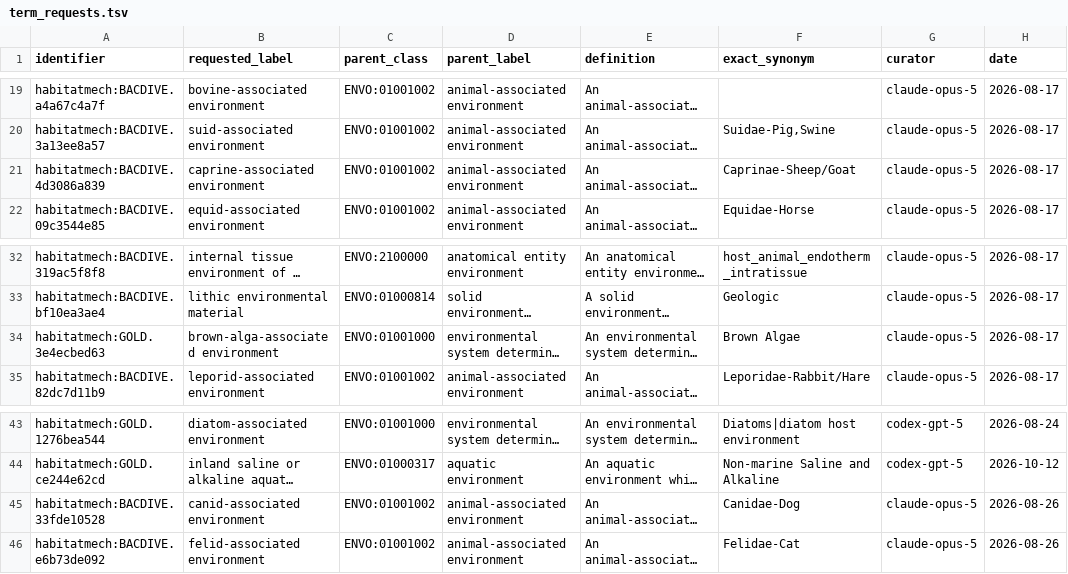
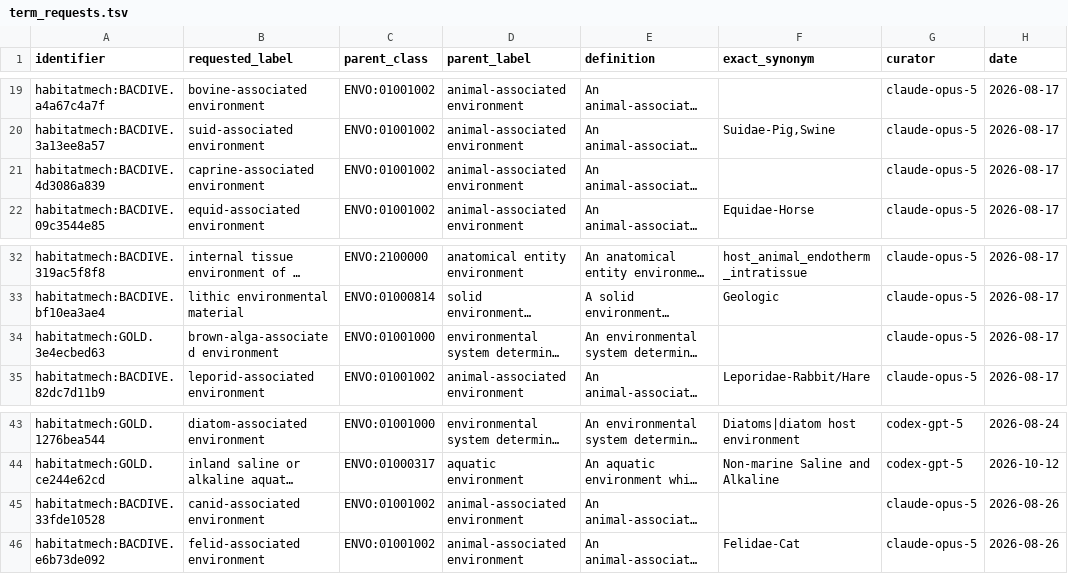
Before and after one commit to CultureBotAI/HabitatMech, a TSV file: curation/term_requests.tsv, drawn as a sheet; only a part is shown, gaps mark what is left out; long unchanged cells end in …; the diff names each change by its address in the sheet, - before the commit and + after, or states it on an @@ line.

```diff
--- a/curation/term_requests.tsv
+++ b/curation/term_requests.tsv
-F21 (exact_synonym): Caprinae-Sheep/Goat
+F21 (exact_synonym): (empty)
-F34 (exact_synonym): Brown Algae
+F34 (exact_synonym): (empty)
-F45 (exact_synonym): Canidae-Dog
+F45 (exact_synonym): (empty)
```
Also changed, not shown: curation/decisions.tsv, curation/definition_source_label_exclusions.tsv, 30 other files.
